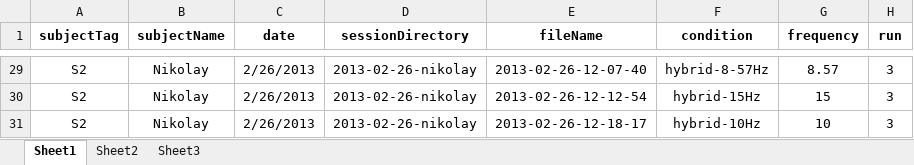
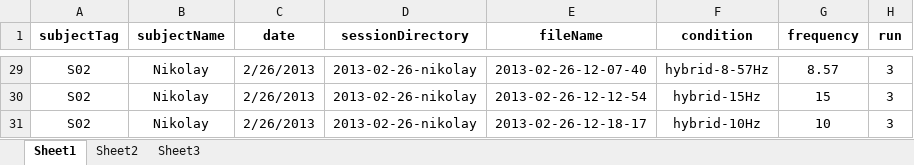
Before and after one commit to adriencombaz/HybBciCode, an Excel workbook: dataAnalysisCodes/watchERP/01-preprocess-plot/watchErpDataset2.xlsx, sheet Sheet1, drawn as a sheet; only a part is shown, gaps mark what is left out; values as stored, in another font and other column widths than the file's, no borders; the diff covers the shown part only; the diff names each change by its address in the sheet, - before the commit and + after, or states it on an @@ line.

```diff
--- a/dataAnalysisCodes/watchERP/01-preprocess-plot/watchErpDataset2.xlsx (sheet Sheet1)
+++ b/dataAnalysisCodes/watchERP/01-preprocess-plot/watchErpDataset2.xlsx (sheet Sheet1)
-A29:A31 (subjectTag): S2
+A29:A31 (subjectTag): S02
```
Also changed, not shown: other rows of this sheet, dataAnalysisCodes/watchERP/04-watchSSVEP-PSD/watchFftDataset.xlsx, dataAnalysisCodes/watchERP_2stim/01-preprocess-plot/watchErpDataset.xlsx, 34 other files.
